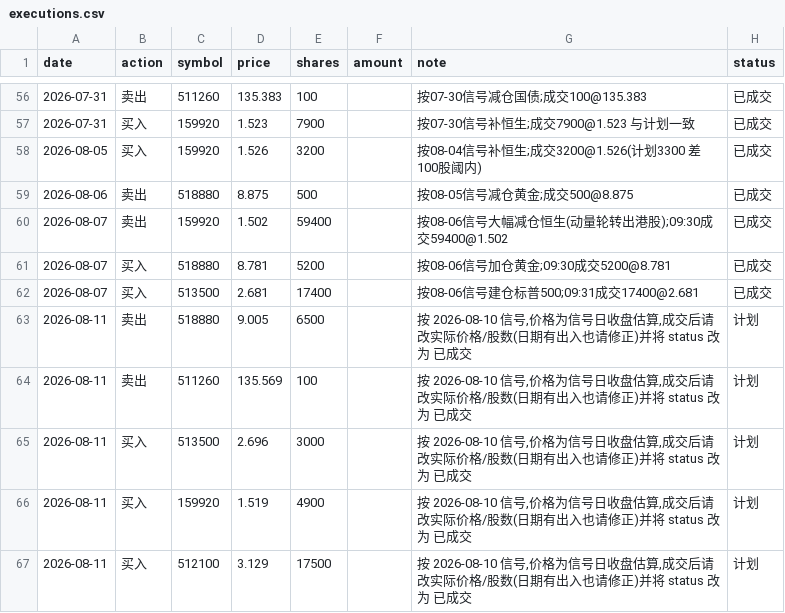
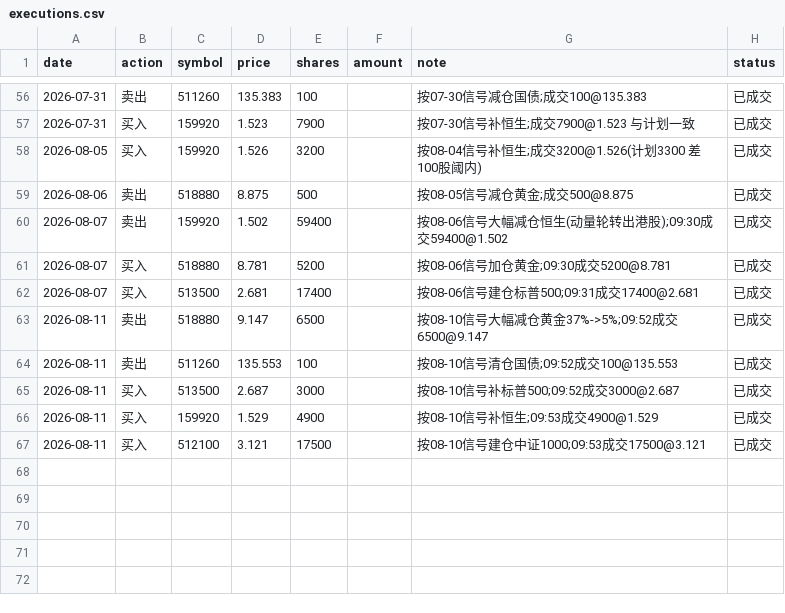
Before and after one commit to AbacusFlow/quant, a CSV file: output/executions.csv, drawn as a sheet; only a part is shown, gaps mark what is left out.

Commit message:
记录 2026-08-11 成交:五腿轮转(卖518880 6500/清仓511260,买513500 3000/159920 4900/建仓512100 17500,按08-10信号)

```diff
--- a/output/executions.csv
+++ b/output/executions.csv
@@ -62,6 +62,6 @@ date,action,symbol,price,shares,amount,note,status
 2026-08-07,买入,513500,2.681,17400,,按08-06信号建仓标普500;09:31成交17400@2.681,已成交
-2026-08-11,卖出,518880,9.005,6500,,"按 2026-08-10 信号,价格为信号日收盘估算,成交后请改实际价格/股数(日期有出入也请修正)并将 status 改为 已成交",计划
-2026-08-11,卖出,511260,135.569,100,,"按 2026-08-10 信号,价格为信号日收盘估算,成交后请改实际价格/股数(日期有出入也请修正)并将 status 改为 已成交",计划
-2026-08-11,买入,513500,2.696,3000,,"按 2026-08-10 信号,价格为信号日收盘估算,成交后请改实际价格/股数(日期有出入也请修正)并将 status 改为 已成交",计划
-2026-08-11,买入,159920,1.519,4900,,"按 2026-08-10 信号,价格为信号日收盘估算,成交后请改实际价格/股数(日期有出入也请修正)并将 status 改为 已成交",计划
-2026-08-11,买入,512100,3.129,17500,,"按 2026-08-10 信号,价格为信号日收盘估算,成交后请改实际价格/股数(日期有出入也请修正)并将 status 改为 已成交",计划
+2026-08-11,卖出,518880,9.147,6500,,按08-10信号大幅减仓黄金37%->5%;09:52成交6500@9.147,已成交
+2026-08-11,卖出,511260,135.553,100,,按08-10信号清仓国债;09:52成交100@135.553,已成交
+2026-08-11,买入,513500,2.687,3000,,按08-10信号补标普500;09:52成交3000@2.687,已成交
+2026-08-11,买入,159920,1.529,4900,,按08-10信号补恒生;09:53成交4900@1.529,已成交
+2026-08-11,买入,512100,3.121,17500,,按08-10信号建仓中证1000;09:53成交17500@3.121,已成交
```
